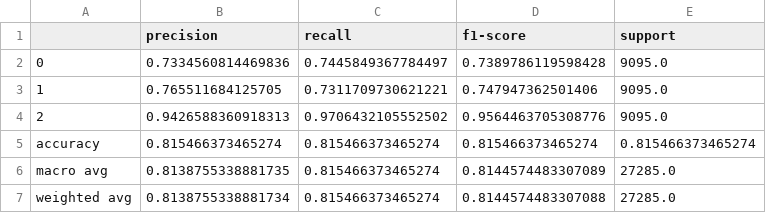
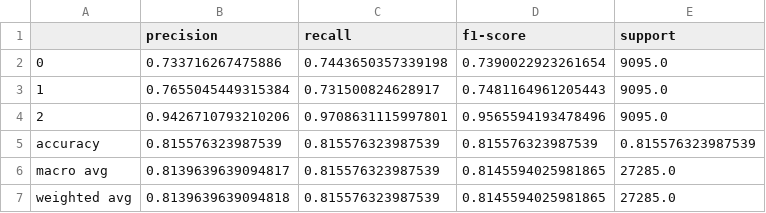
Before and after one commit to adithyagowda29/CANLP, a CSV file: results/Logistic Regression Classifier Report Char.csv, drawn as a sheet.

```diff
--- a/results/Logistic Regression Classifier Report Char.csv
+++ b/results/Logistic Regression Classifier Report Char.csv
@@ -1,7 +1,7 @@
 ,precision,recall,f1-score,support
-0,0.7334560814469836,0.7445849367784497,0.7389786119598428,9095.0
-1,0.765511684125705,0.7311709730621221,0.747947362501406,9095.0
-2,0.9426588360918313,0.9706432105552502,0.9564463705308776,9095.0
-accuracy,0.815466373465274,0.815466373465274,0.815466373465274,0.815466373465274
-macro avg,0.8138755338881735,0.815466373465274,0.8144574483307089,27285.0
-weighted avg,0.8138755338881734,0.815466373465274,0.8144574483307088,27285.0
+0,0.733716267475886,0.7443650357339198,0.7390022923261654,9095.0
+1,0.7655045449315384,0.731500824628917,0.7481164961205443,9095.0
+2,0.9426710793210206,0.9708631115997801,0.9565594193478496,9095.0
+accuracy,0.815576323987539,0.815576323987539,0.815576323987539,0.815576323987539
+macro avg,0.8139639639094817,0.815576323987539,0.8145594025981865,27285.0
+weighted avg,0.8139639639094818,0.815576323987539,0.8145594025981865,27285.0
```
Also changed, not shown: results/DNN Report Char.csv, results/Random Forest Classifier Report Char.csv, 8 other files.
